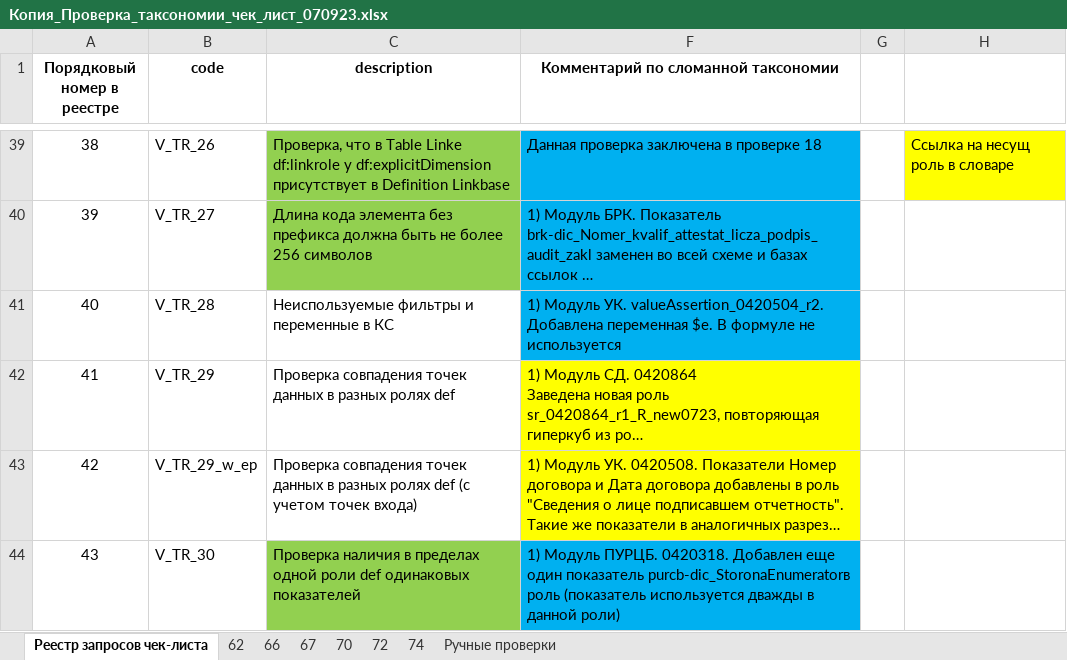
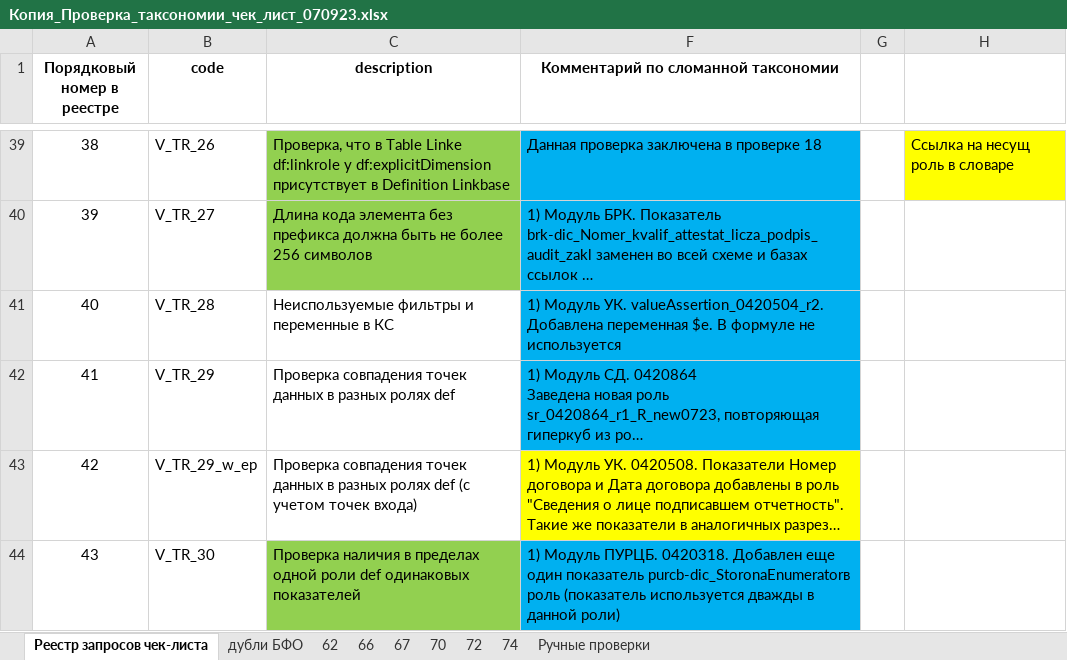
Before and after one commit to TakunNineone/checkList, an Excel workbook: Копия_Проверка_таксономии_чек_лист_070923.xlsx, sheet Реестр запросов чек-листа, drawn as a sheet; only a part is shown, gaps mark what is left out; long unchanged cells end in …; values as stored, in another font and other column widths than the file's, no borders; the diff names each change by its address in the sheet, - before the commit and + after, or states it on an @@ line.

```diff
--- a/Копия_Проверка_таксономии_чек_лист_070923.xlsx (sheet Реестр запросов чек-листа)
+++ b/Копия_Проверка_таксономии_чек_лист_070923.xlsx (sheet Реестр запросов чек-листа)
+sheet tab: дубли БФО
-F42 fill: #FFFF00
+F42 fill: #00B0F0
```
Also changed, not shown: checkList.xlsx.
